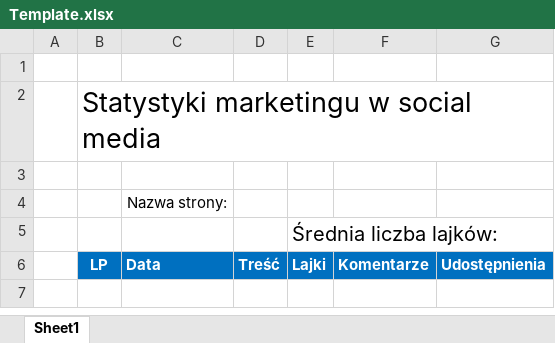
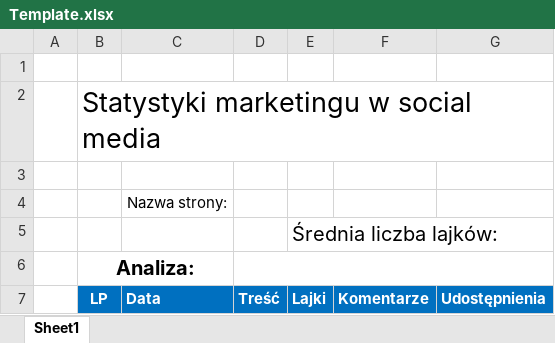
Before and after one commit to x-j/mme-excel, an Excel workbook: Template.xlsx, sheet Sheet1, drawn as a sheet; values as stored, in another font and other column widths than the file's, no borders; charts and pictures and conditional formats not drawn; the diff names each change by its address in the sheet, - before the commit and + after, or states it on an @@ line.

Commit message:
presented version tweaks to the templat

```diff
--- a/Template.xlsx (sheet Sheet1)
+++ b/Template.xlsx (sheet Sheet1)
+row 6:  | Analiza:
```
Also changed, not shown: 7 other files.
